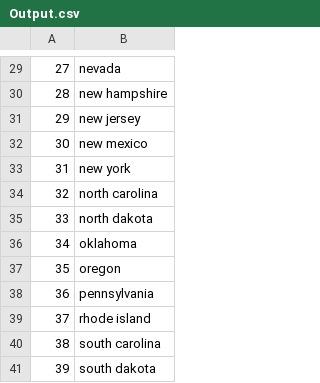
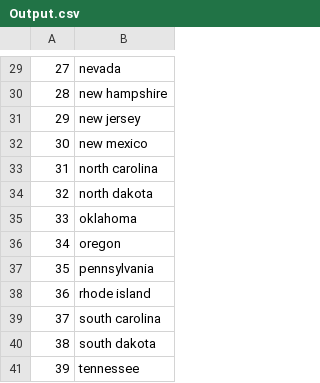
Before and after one commit to colin-rod/us_states_game, a CSV file: Output.csv, drawn as a sheet; only a part is shown, gaps mark what is left out; the shorter side is filled out with more unchanged rows; removed rows and columns are numbered as before the commit, all else as after; the diff names each change by its address in the sheet, - before the commit and + after, or states it on an @@ line.

```diff
--- a/Output.csv
+++ b/Output.csv
-row 33: 31 | new york
@@ column A renumbered from row 33 down @@
```
Also changed, not shown: 1 other file.
